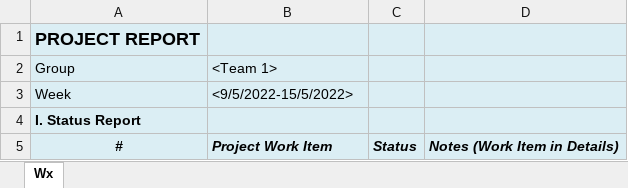
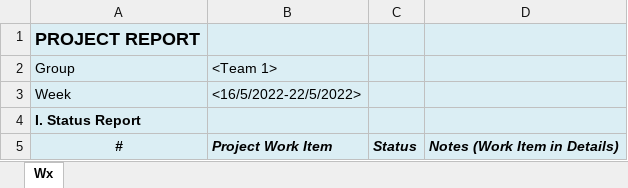
Before and after one commit to Happy-2001/SWP391, an Excel workbook: Week 2/SE1606_SWP391_Online Shop_Weekly Report_W2.xlsx, sheet Wx, drawn as a sheet; only a part is shown; values as stored, in another font and other column widths than the file's, no borders; the diff covers the shown part only; the diff names each change by its address in the sheet, - before the commit and + after, or states it on an @@ line.

```diff
--- a/Week 2/SE1606_SWP391_Online Shop_Weekly Report_W2.xlsx (sheet Wx)
+++ b/Week 2/SE1606_SWP391_Online Shop_Weekly Report_W2.xlsx (sheet Wx)
-B3: <9/5/2022-15/5/2022>
+B3: <16/5/2022-22/5/2022>
```
Also changed, not shown: 8 added rows, 4 removed rows, 7 edited cells and cell formats elsewhere in this sheet, 4 other files.
